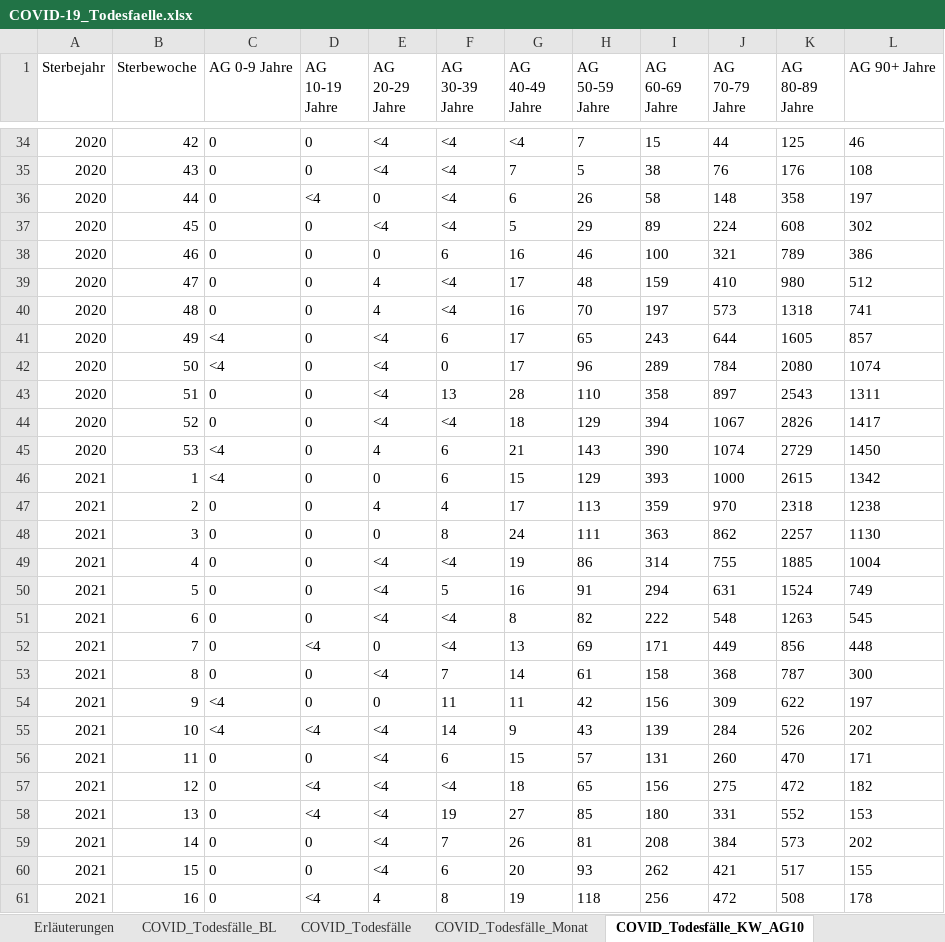
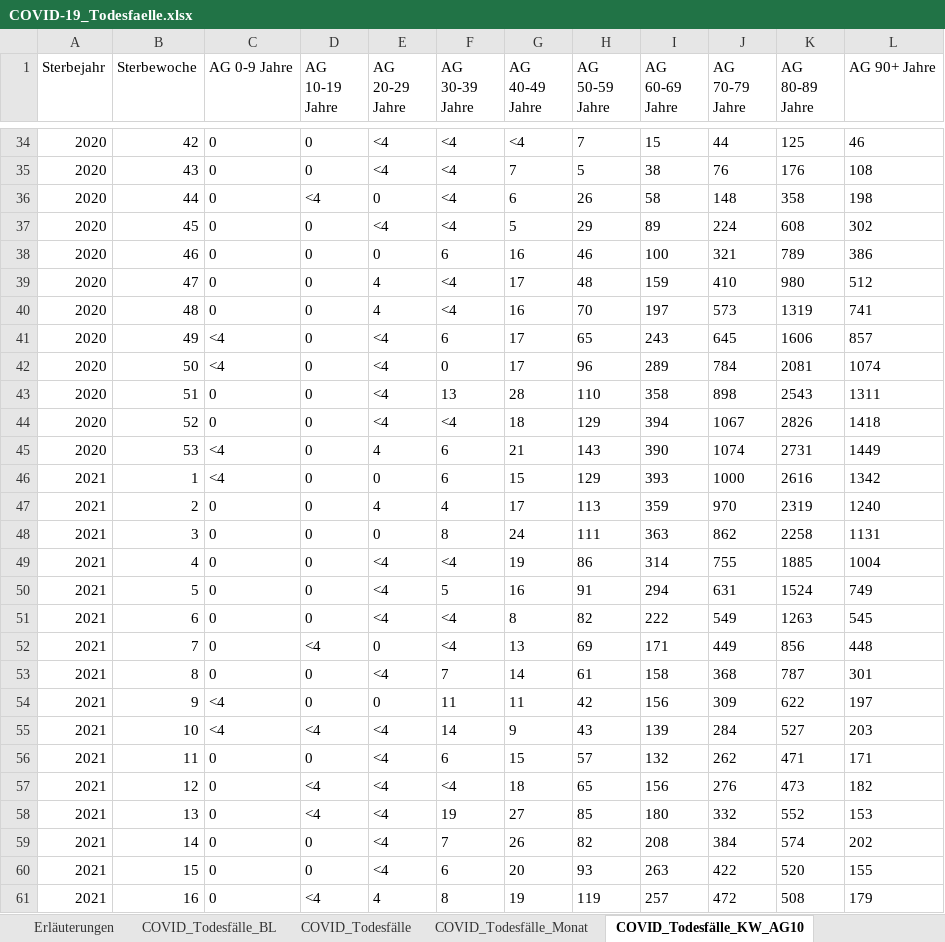
Before and after one commit to hodoi05/vaccinedata, an Excel workbook: data/source/COVID-19_Todesfaelle.xlsx, sheet COVID_Todesfälle_KW_AG10, drawn as a sheet; only a part is shown, gaps mark what is left out; values as stored, in another font and other column widths than the file's, no borders; the diff covers the shown part only; the diff names each change by its address in the sheet, - before the commit and + after, or states it on an @@ line.

```diff
--- a/data/source/COVID-19_Todesfaelle.xlsx (sheet COVID_Todesfälle_KW_AG10)
+++ b/data/source/COVID-19_Todesfaelle.xlsx (sheet COVID_Todesfälle_KW_AG10)
-L36 (AG 90+ Jahre): 197
+L36 (AG 90+ Jahre): 198
-K40 (AG 80-89 Jahre): 1318
+K40 (AG 80-89 Jahre): 1319
-J41 (AG 70-79 Jahre): 644
+J41 (AG 70-79 Jahre): 645
-K41 (AG 80-89 Jahre): 1605
+K41 (AG 80-89 Jahre): 1606
-K42 (AG 80-89 Jahre): 2080
+K42 (AG 80-89 Jahre): 2081
-J43 (AG 70-79 Jahre): 897
+J43 (AG 70-79 Jahre): 898
-L44 (AG 90+ Jahre): 1417
+L44 (AG 90+ Jahre): 1418
-K45 (AG 80-89 Jahre): 2729
+K45 (AG 80-89 Jahre): 2731
-L45 (AG 90+ Jahre): 1450
+L45 (AG 90+ Jahre): 1449
-K46 (AG 80-89 Jahre): 2615
+K46 (AG 80-89 Jahre): 2616
-K47 (AG 80-89 Jahre): 2318
+K47 (AG 80-89 Jahre): 2319
-L47 (AG 90+ Jahre): 1238
+L47 (AG 90+ Jahre): 1240
-K48 (AG 80-89 Jahre): 2257
+K48 (AG 80-89 Jahre): 2258
-L48 (AG 90+ Jahre): 1130
+L48 (AG 90+ Jahre): 1131
-J51 (AG 70-79 Jahre): 548
+J51 (AG 70-79 Jahre): 549
-L53 (AG 90+ Jahre): 300
+L53 (AG 90+ Jahre): 301
-K55 (AG 80-89 Jahre): 526
+K55 (AG 80-89 Jahre): 527
-L55 (AG 90+ Jahre): 202
+L55 (AG 90+ Jahre): 203
-I56 (AG 60-69 Jahre): 131
+I56 (AG 60-69 Jahre): 132
-J56 (AG 70-79 Jahre): 260
+J56 (AG 70-79 Jahre): 262
-K56 (AG 80-89 Jahre): 470
+K56 (AG 80-89 Jahre): 471
-J57 (AG 70-79 Jahre): 275
+J57 (AG 70-79 Jahre): 276
-K57 (AG 80-89 Jahre): 472
+K57 (AG 80-89 Jahre): 473
-J58 (AG 70-79 Jahre): 331
+J58 (AG 70-79 Jahre): 332
-H59 (AG 50-59 Jahre): 81
+H59 (AG 50-59 Jahre): 82
-K59 (AG 80-89 Jahre): 573
+K59 (AG 80-89 Jahre): 574
-I60 (AG 60-69 Jahre): 262
+I60 (AG 60-69 Jahre): 263
-J60 (AG 70-79 Jahre): 421
+J60 (AG 70-79 Jahre): 422
-K60 (AG 80-89 Jahre): 517
+K60 (AG 80-89 Jahre): 520
-H61 (AG 50-59 Jahre): 118
+H61 (AG 50-59 Jahre): 119
-I61 (AG 60-69 Jahre): 256
+I61 (AG 60-69 Jahre): 257
-L61 (AG 90+ Jahre): 178
+L61 (AG 90+ Jahre): 179
```
Also changed, not shown: 1 added row and 34 edited cells elsewhere in this sheet, sheet COVID_Todesfälle_BL, sheet COVID_Todesfälle_KW_AG20_G, sheet COVID_Todesfälle, sheet COVID_Todesfälle_Monat, sheet Erläuterungen, data/source/Altersverteilung.xlsx, 2 other files.
